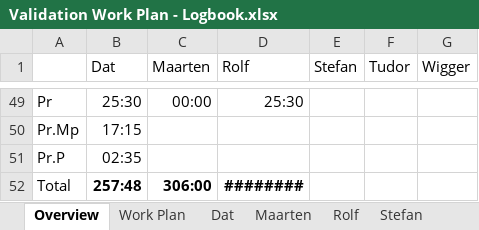
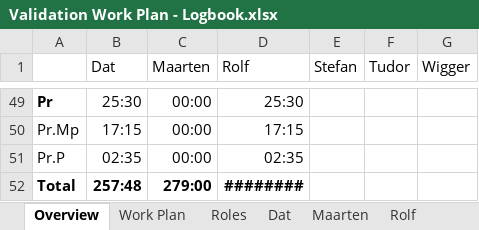
Before and after one commit to Boelensman1/DBL-Embedded-Systems, an Excel workbook: Final-Report/Process part/Validation Work Plan - Logbook.xlsx, sheet Overview, drawn as a sheet; only a part is shown, gaps mark what is left out; values as stored, in another font and other column widths than the file's, no borders; the diff covers the shown part only; the diff names each change by its address in the sheet, - before the commit and + after, or states it on an @@ line.

```diff
--- a/Final-Report/Process part/Validation Work Plan - Logbook.xlsx (sheet Overview)
+++ b/Final-Report/Process part/Validation Work Plan - Logbook.xlsx (sheet Overview)
+sheet tab: Roles
-A49 bold: off
+A49 bold: on
-C50:C51 (Maarten): (empty)
+C50:C51 (Maarten): 00:00
-D50 (Rolf): (empty)
+D50 (Rolf): 17:15
-D51 (Rolf): (empty)
+D51 (Rolf): 02:35
-A52 bold: off
+A52 bold: on
-C52 (Maarten): 306:00
+C52 (Maarten): 279:00
```
Also changed, not shown: 80 edited cells and cell formats elsewhere in this sheet, sheet Work Plan, formulas that keep their value, 2 other files.
